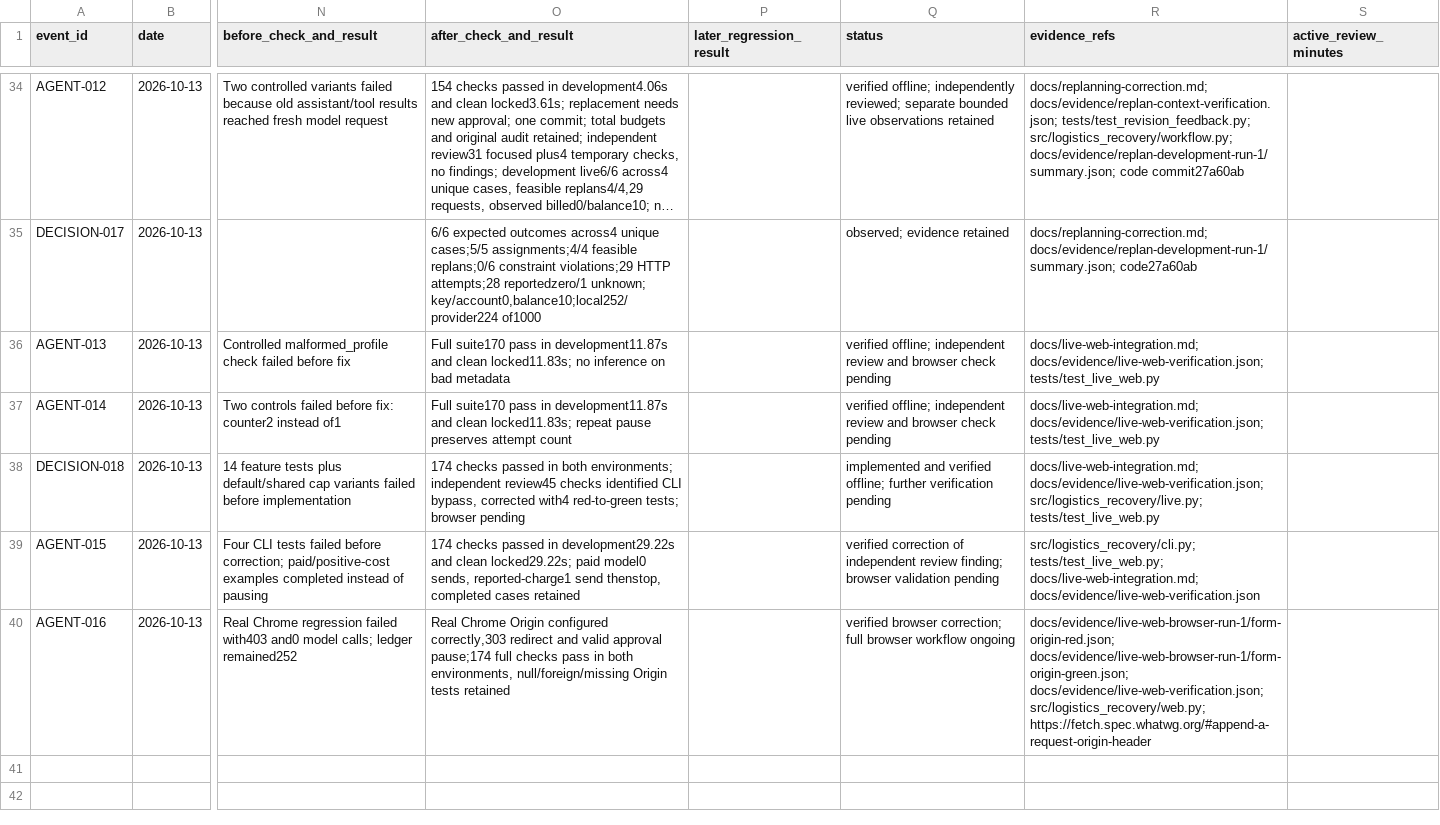
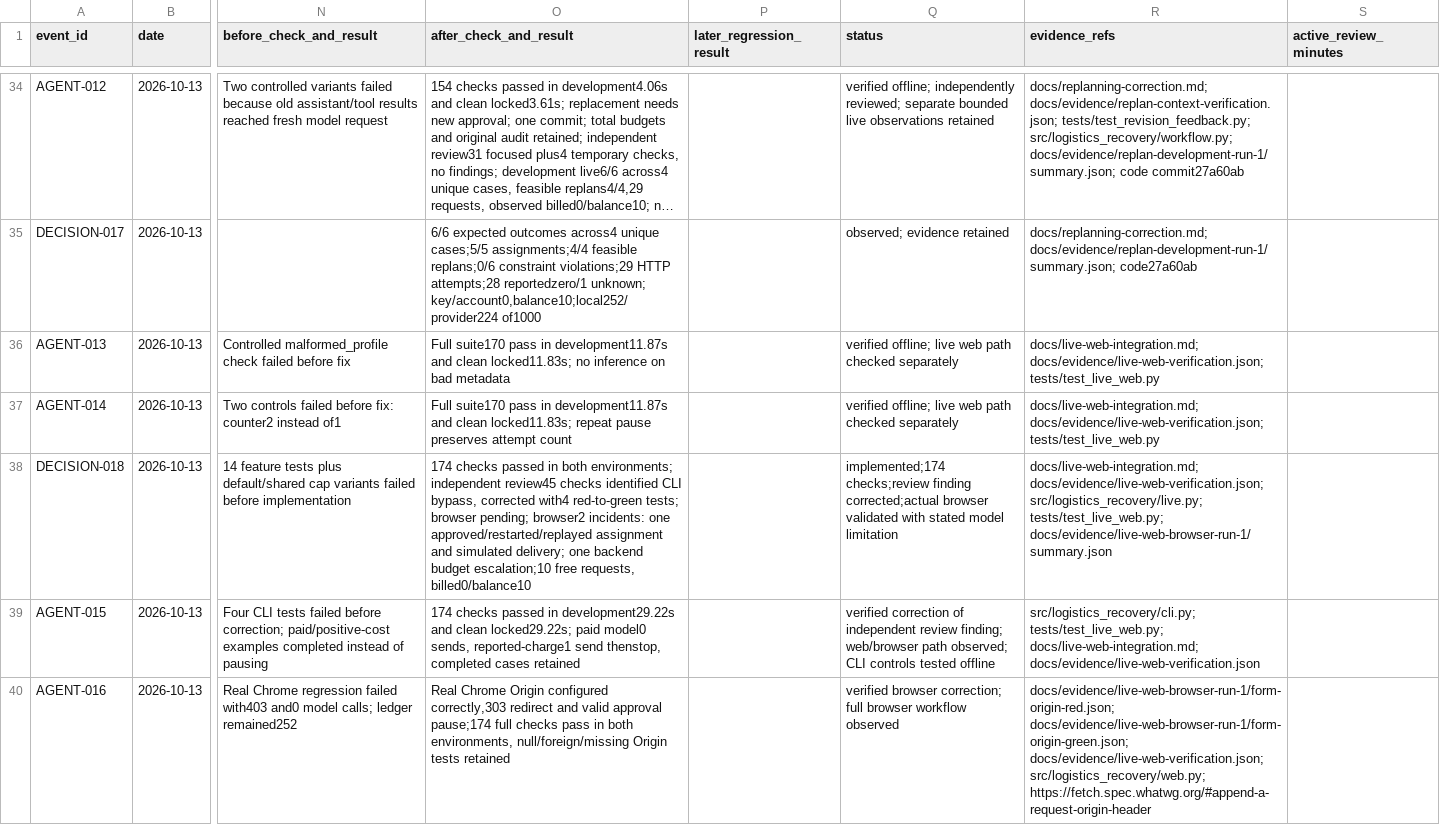
Before and after one commit to csakilan/logistics-recovery-agent, a CSV file: outputs/engineering-judgment-events.csv, drawn as a sheet; only a part is shown, gaps mark what is left out; long unchanged cells end in …; the diff names each change by its address in the sheet, - before the commit and + after, or states it on an @@ line.

```diff
--- a/outputs/engineering-judgment-events.csv
+++ b/outputs/engineering-judgment-events.csv
-Q36:Q37 (status): verified offline; independent review and browser check pending
+Q36:Q37 (status): verified offline; live web path checked separately
-O38 (after_check_and_result): …tests; browser pending
+O38 (after_check_and_result): …tests; browser pending; browser2 incidents: one approved/restarted/replayed assignment and simulated delivery; one backend budget escalation;10 free requests, billed0/balance10
-Q38 (status): implemented and verified offline; further verification pending
+Q38 (status): implemented;174 checks;review finding corrected;actual browser validated with stated model limitation
-R38 (evidence_refs): …docs/evidence/live-web-verification.json; src/logistics_recovery/live.py; tests/test_live_web.py
+R38 (evidence_refs): …docs/evidence/live-web-verification.json; src/logistics_recovery/live.py; tests/test_live_web.py; docs/evidence/live-web-browser-run-1/summary.json
-Q39 (status): …review finding; browser validation pending
+Q39 (status): …review finding; web/browser path observed; CLI controls tested offline
-Q40 (status): …browser workflow ongoing
+Q40 (status): …browser workflow observed
```
Also changed, not shown: outputs/project-metrics.csv, 11 other files.
